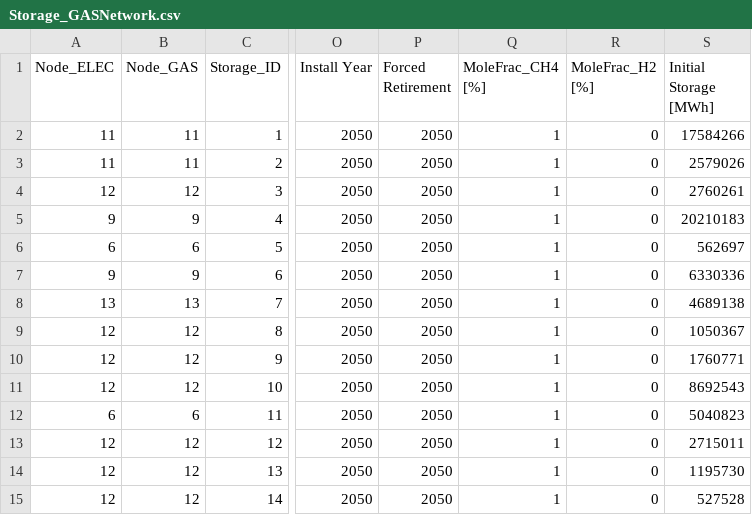
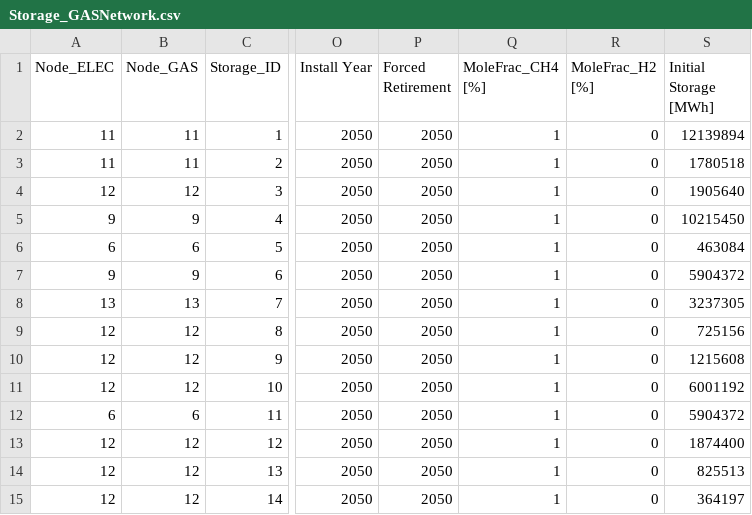
Before and after one commit to Stanford-EAO/BRIDGES_for_CA, a CSV file: Data/Storage_GASNetwork.csv, drawn as a sheet; only a part is shown, gaps mark what is left out; the diff names each change by its address in the sheet, - before the commit and + after, or states it on an @@ line.

```diff
--- a/Data/Storage_GASNetwork.csv
+++ b/Data/Storage_GASNetwork.csv
-S2 (Initial Storage [MWh]): 17584266
+S2 (Initial Storage [MWh]): 12139894
-S3 (Initial Storage [MWh]): 2579026
+S3 (Initial Storage [MWh]): 1780518
-S4 (Initial Storage [MWh]): 2760261
+S4 (Initial Storage [MWh]): 1905640
-S5 (Initial Storage [MWh]): 20210183
+S5 (Initial Storage [MWh]): 10215450
-S6 (Initial Storage [MWh]): 562697
+S6 (Initial Storage [MWh]): 463084
-S7 (Initial Storage [MWh]): 6330336
+S7 (Initial Storage [MWh]): 5904372
-S8 (Initial Storage [MWh]): 4689138
+S8 (Initial Storage [MWh]): 3237305
-S9 (Initial Storage [MWh]): 1050367
+S9 (Initial Storage [MWh]): 725156
-S10 (Initial Storage [MWh]): 1760771
+S10 (Initial Storage [MWh]): 1215608
-S11 (Initial Storage [MWh]): 8692543
+S11 (Initial Storage [MWh]): 6001192
-S12 (Initial Storage [MWh]): 5040823
+S12 (Initial Storage [MWh]): 5904372
-S13 (Initial Storage [MWh]): 2715011
+S13 (Initial Storage [MWh]): 1874400
-S14 (Initial Storage [MWh]): 1195730
+S14 (Initial Storage [MWh]): 825513
-S15 (Initial Storage [MWh]): 527528
+S15 (Initial Storage [MWh]): 364197
```
Also changed, not shown: Data/CAPEXLookup.csv, Data/FOMLookup.csv, 15 other files.
